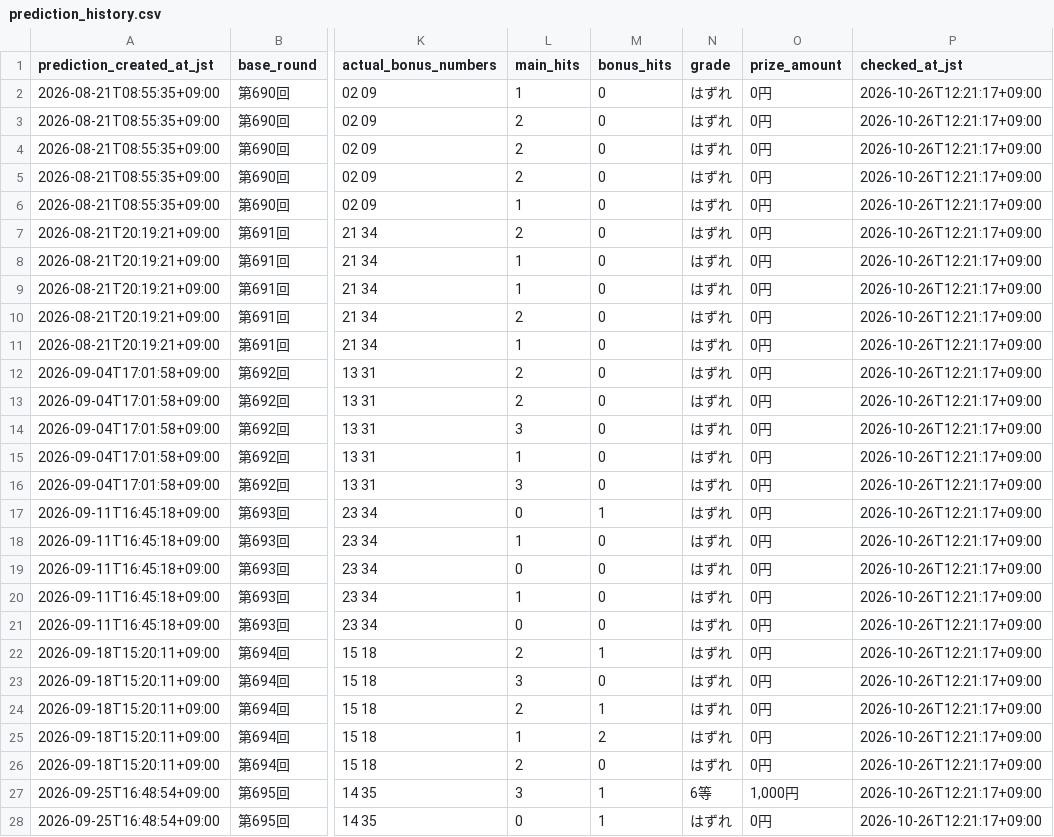
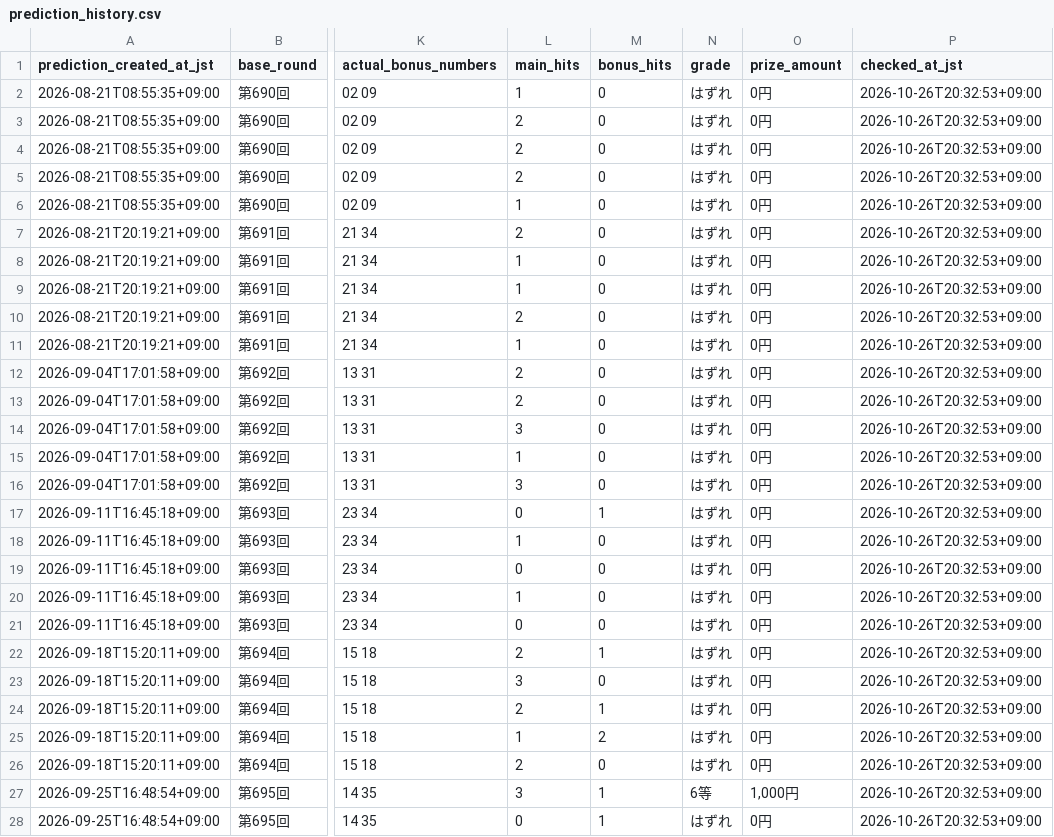
Before and after one commit to Joker7822/LOTO7_AI_AGENT, a CSV file: loto7_agent_output/prediction_history.csv, drawn as a sheet; only a part is shown, gaps mark what is left out; the diff covers the shown part only; the diff names each change by its address in the sheet, - before the commit and + after, or states it on an @@ line.

```diff
--- a/loto7_agent_output/prediction_history.csv
+++ b/loto7_agent_output/prediction_history.csv
-P2:P28 (checked_at_jst): 2026-10-26T12:21:17+09:00
+P2:P28 (checked_at_jst): 2026-10-26T20:32:53+09:00
```
Also changed, not shown: 23 edited cells elsewhere in this file, 3 other files.
